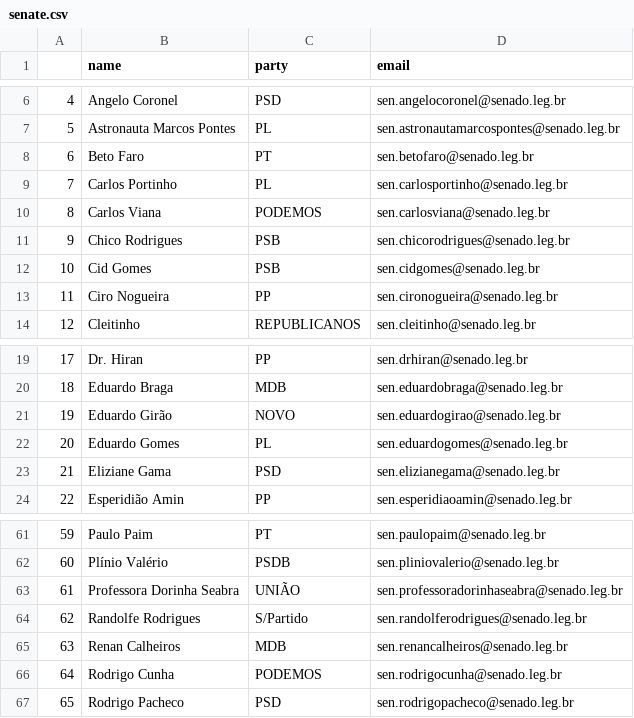
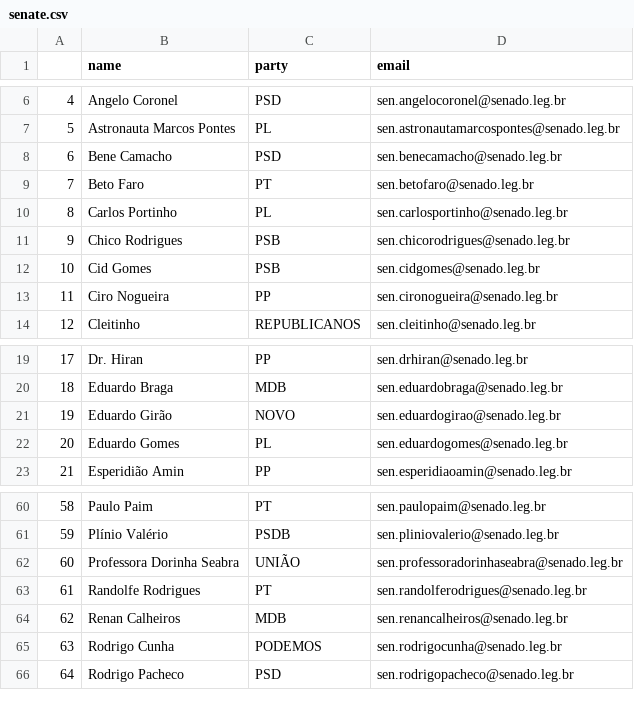
Before and after one commit to 7onn/politicians-contacts, a CSV file: senate.csv, drawn as a sheet; only a part is shown, gaps mark what is left out; removed rows and columns are numbered as before the commit, all else as after; the diff names each change by its address in the sheet, - before the commit and + after, or states it on an @@ line.

Commit message:
Update politicians contact list

```diff
--- a/senate.csv
+++ b/senate.csv
+row 8: 6 | Bene Camacho | PSD | sen.benecamacho@senado.leg.br
@@ column A renumbered from row 9 down @@
-row 10: 8 | Carlos Viana | PODEMOS | sen.carlosviana@senado.leg.br
-row 23: 21 | Eliziane Gama | PSD | sen.elizianegama@senado.leg.br
-C63 (party): S/Partido
+C63 (party): PT
```
Also changed, not shown: congress.csv.
